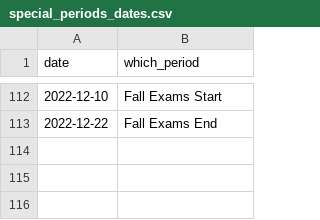
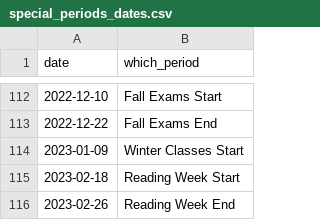
Before and after one commit to Dpananos/GyMBRo, a CSV file: GyMBro/data-raw/special_periods_dates.csv, drawn as a sheet; only a part is shown, gaps mark what is left out; the diff names each change by its address in the sheet, - before the commit and + after, or states it on an @@ line.

Commit message:
adds more academic dates for 2023

```diff
--- a/GyMBro/data-raw/special_periods_dates.csv
+++ b/GyMBro/data-raw/special_periods_dates.csv
+row 114: 2023-01-09 | Winter Classes Start
+row 115: 2023-02-18 | Reading Week Start
+row 116: 2023-02-26 | Reading Week End
```
Also changed, not shown: 3 other files.
